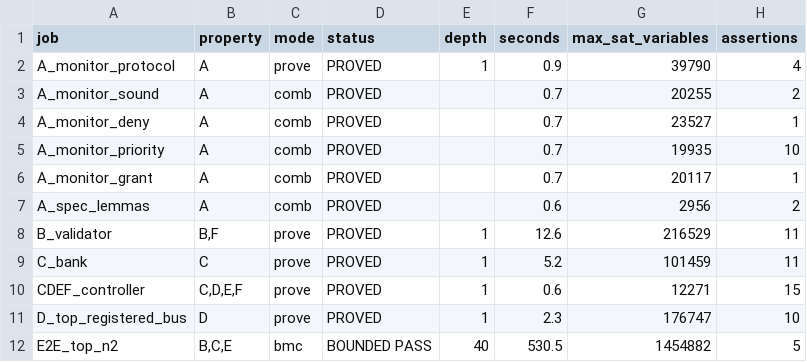
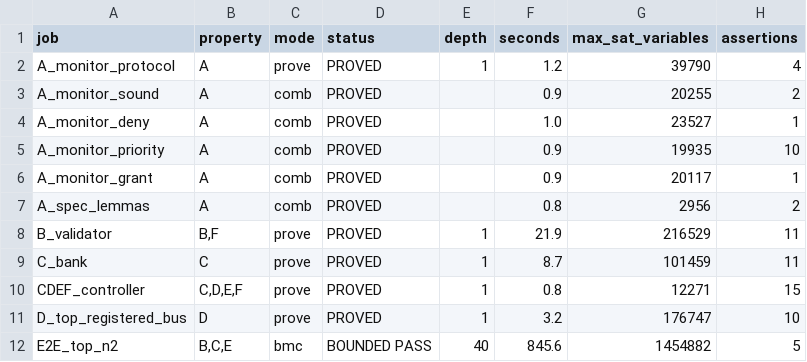
Before and after one commit to Sayoojpv2/field-upgradable-hardware-security-monitor, a CSV file: results/formal.csv, drawn as a sheet.

```diff
--- a/results/formal.csv
+++ b/results/formal.csv
@@ -1,12 +1,12 @@
 job,property,mode,status,depth,seconds,max_sat_variables,assertions
-A_monitor_protocol,A,prove,PROVED,1,0.9,39790,4
-A_monitor_sound,A,comb,PROVED,,0.7,20255,2
-A_monitor_deny,A,comb,PROVED,,0.7,23527,1
-A_monitor_priority,A,comb,PROVED,,0.7,19935,10
-A_monitor_grant,A,comb,PROVED,,0.7,20117,1
-A_spec_lemmas,A,comb,PROVED,,0.6,2956,2
-B_validator,"B,F",prove,PROVED,1,12.6,216529,11
-C_bank,C,prove,PROVED,1,5.2,101459,11
-CDEF_controller,"C,D,E,F",prove,PROVED,1,0.6,12271,15
-D_top_registered_bus,D,prove,PROVED,1,2.3,176747,10
-E2E_top_n2,"B,C,E",bmc,BOUNDED PASS,40,530.5,1454882,5
+A_monitor_protocol,A,prove,PROVED,1,1.2,39790,4
+A_monitor_sound,A,comb,PROVED,,0.9,20255,2
+A_monitor_deny,A,comb,PROVED,,1.0,23527,1
+A_monitor_priority,A,comb,PROVED,,0.9,19935,10
+A_monitor_grant,A,comb,PROVED,,0.9,20117,1
+A_spec_lemmas,A,comb,PROVED,,0.8,2956,2
+B_validator,"B,F",prove,PROVED,1,21.9,216529,11
+C_bank,C,prove,PROVED,1,8.7,101459,11
+CDEF_controller,"C,D,E,F",prove,PROVED,1,0.8,12271,15
+D_top_registered_bus,D,prove,PROVED,1,3.2,176747,10
+E2E_top_n2,"B,C,E",bmc,BOUNDED PASS,40,845.6,1454882,5
```
Also changed, not shown: results/synth.csv, 6 other files.
